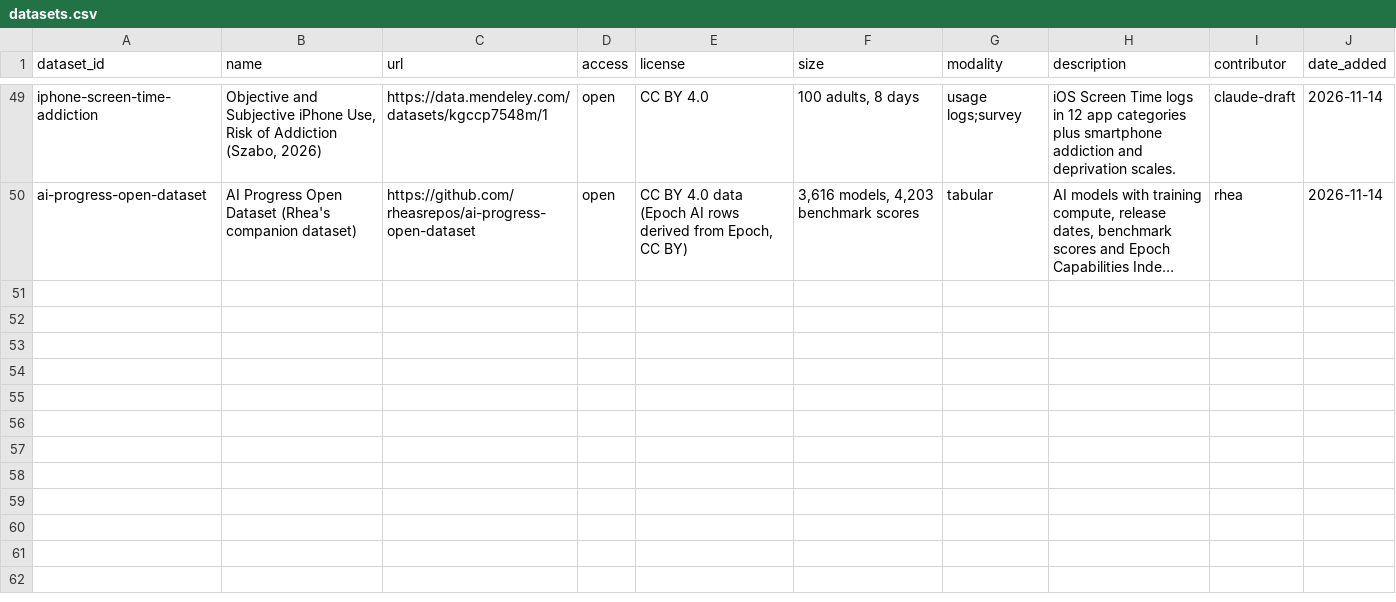
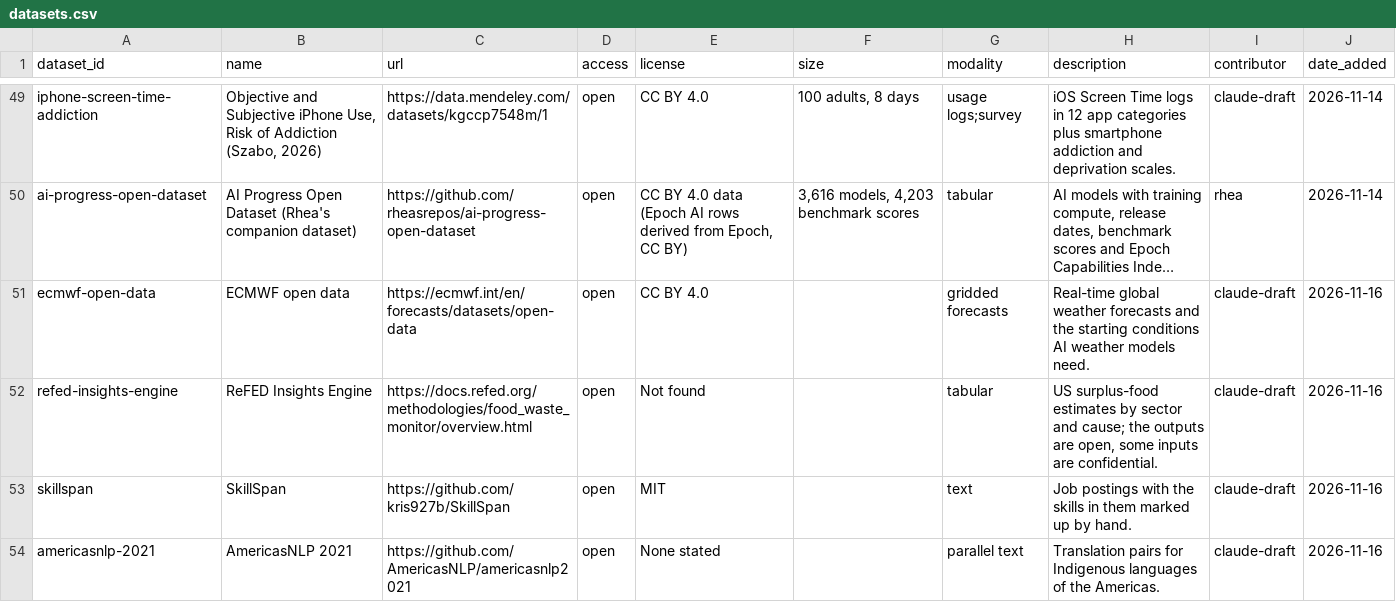
Before and after one commit to rheasrepos/ai-fixable-problems-db, a CSV file: data/datasets.csv, drawn as a sheet; only a part is shown, gaps mark what is left out; long unchanged cells end in …; the diff names each change by its address in the sheet, - before the commit and + after, or states it on an @@ line.

```diff
--- a/data/datasets.csv
+++ b/data/datasets.csv
+row 51: ecmwf-open-data | ECMWF open data | https://ecmwf.int/en/forecasts/datasets/open-data | open | CC BY 4.0 |  | gridded forecasts | Real-time global weather forecasts and the starting conditions AI weather models need. | claude-draft | 2026-11-16
+row 52: refed-insights-engine | ReFED Insights Engine | https://docs.refed.org/methodologies/food_waste_monitor/overview.html | open | Not found |  | tabular | US surplus-food estimates by sector and cause; the outputs are open, some inputs are confidential. | claude-draft | 2026-11-16
+row 53: skillspan | SkillSpan | https://github.com/kris927b/SkillSpan | open | MIT |  | text | Job postings with the skills in them marked up by hand. | claude-draft | 2026-11-16
+row 54: americasnlp-2021 | AmericasNLP 2021 | https://github.com/AmericasNLP/americasnlp2021 | open | None stated |  | parallel text | Translation pairs for Indigenous languages of the Americas. | claude-draft | 2026-11-16
```
Also changed, not shown: data/data_gaps.csv, data/problem_datasets.csv, 8 other files.
